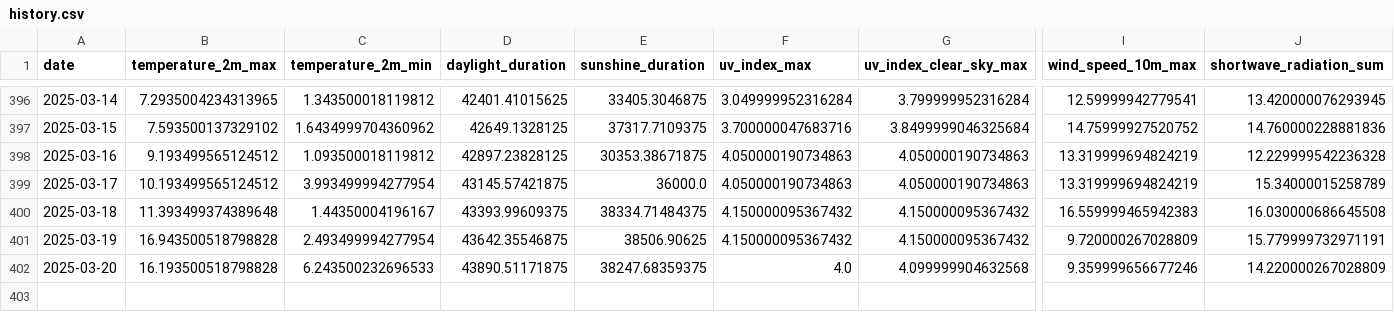
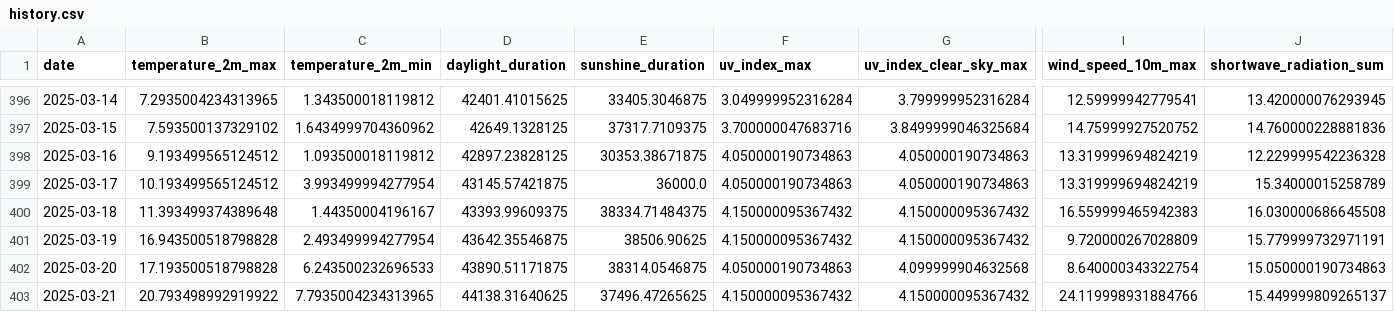
Before and after one commit to koaning/solah, a CSV file: data/history.csv, drawn as a sheet; only a part is shown, gaps mark what is left out; rows hold the shown columns only; the diff names each change by its address in the sheet, - before the commit and + after, or states it on an @@ line.

```diff
--- a/data/history.csv
+++ b/data/history.csv
-B402 (temperature_2m_max): 16.193500518798828
+B402 (temperature_2m_max): 17.193500518798828
-E402 (sunshine_duration): 38247.68359375
+E402 (sunshine_duration): 38314.0546875
-F402 (uv_index_max): 4.0
+F402 (uv_index_max): 4.050000190734863
-I402 (wind_speed_10m_max): 9.359999656677246
+I402 (wind_speed_10m_max): 8.640000343322754
-J402 (shortwave_radiation_sum): 14.220000267028809
+J402 (shortwave_radiation_sum): 15.050000190734863
+row 403: 2025-03-21 | 20.793498992919922 | 7.7935004234313965 | 44138.31640625 | 37496.47265625 | 4.150000095367432 | 4.150000095367432 | 24.119998931884766 | 15.449999809265137
```
